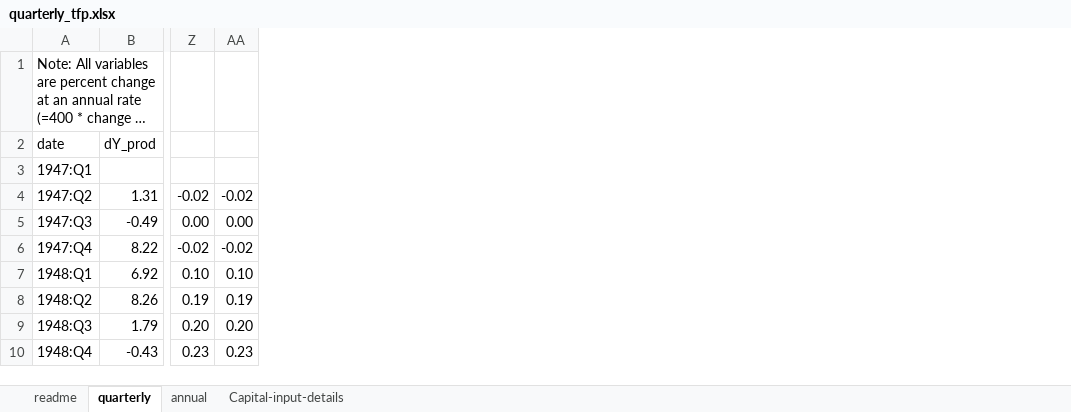
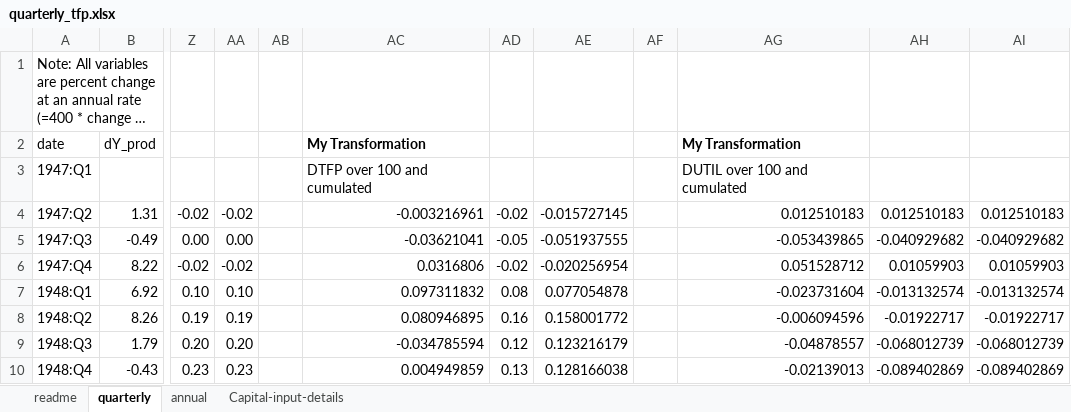
Before and after one commit to marcobrianti1989/Job_Market_Paper, an Excel workbook: Code/Data/quarterly_tfp.xlsx, sheet quarterly, drawn as a sheet; only a part is shown, gaps mark what is left out; long unchanged cells end in …; values as stored, in another font and other column widths than the file's, no borders; the diff names each change by its address in the sheet, - before the commit and + after, or states it on an @@ line.

```diff
--- a/Code/Data/quarterly_tfp.xlsx (sheet quarterly)
+++ b/Code/Data/quarterly_tfp.xlsx (sheet quarterly)
+column AB, empty
+column AC (My Transformation), rows 3-10: DTFP over 100 and cumulated | -0.003216961 | -0.03621041 | 0.0316806 | 0.097311832 | 0.080946895 | -0.034785594 | 0.004949859
+column AD, rows 4-10: -0.02 | -0.05 | -0.02 | 0.08 | 0.16 | 0.12 | 0.13
+column AE, rows 4-10: -0.015727145 | -0.051937555 | -0.020256954 | 0.077054878 | 0.158001772 | 0.123216179 | 0.128166038
+column AF, empty
+column AG (My Transformation), rows 3-10: DUTIL over 100 and cumulated | 0.012510183 | -0.053439865 | 0.051528712 | -0.023731604 | -0.006094596 | -0.04878557 | -0.02139013
+column AH, rows 4-10: 0.012510183 | -0.040929682 | 0.01059903 | -0.013132574 | -0.01922717 | -0.068012739 | -0.089402869
+column AI, rows 4-10: 0.012510183 | -0.040929682 | 0.01059903 | -0.013132574 | -0.01922717 | -0.068012739 | -0.089402869
```
Also changed, not shown: Code/Data/Quarterly.xlsx, 7 other files.
